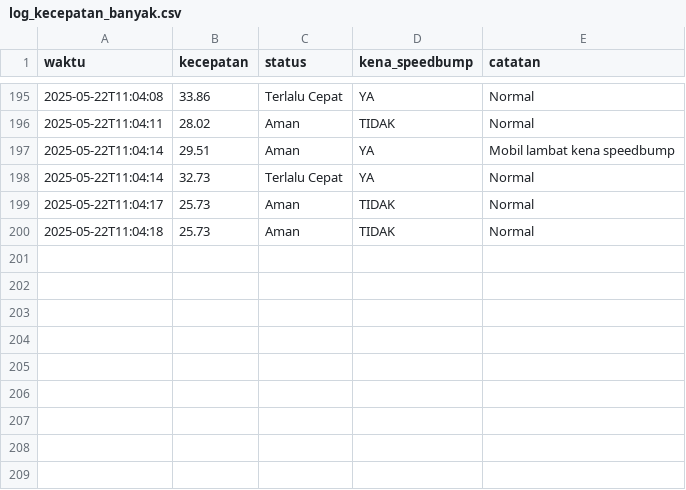
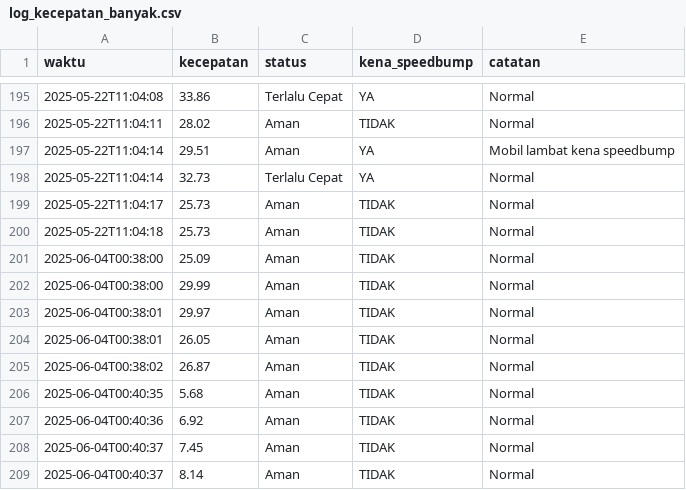
Before and after one commit to alzzenaa77/BISMILLAHJAYA, a CSV file: log_kecepatan_banyak.csv, drawn as a sheet; only a part is shown, gaps mark what is left out.

```diff
--- a/log_kecepatan_banyak.csv
+++ b/log_kecepatan_banyak.csv
@@ -200 +200,10 @@ waktu,kecepatan,status,kena_speedbump,catatan
 2025-05-22T11:04:18,25.73,Aman,TIDAK,Normal
+2025-06-04T00:38:00,25.09,Aman,TIDAK,Normal
+2025-06-04T00:38:00,29.99,Aman,TIDAK,Normal
+2025-06-04T00:38:01,29.97,Aman,TIDAK,Normal
+2025-06-04T00:38:01,26.05,Aman,TIDAK,Normal
+2025-06-04T00:38:02,26.87,Aman,TIDAK,Normal
+2025-06-04T00:40:35,5.68,Aman,TIDAK,Normal
+2025-06-04T00:40:36,6.92,Aman,TIDAK,Normal
+2025-06-04T00:40:37,7.45,Aman,TIDAK,Normal
+2025-06-04T00:40:37,8.14,Aman,TIDAK,Normal
```
Also changed, not shown: 4 other files.
